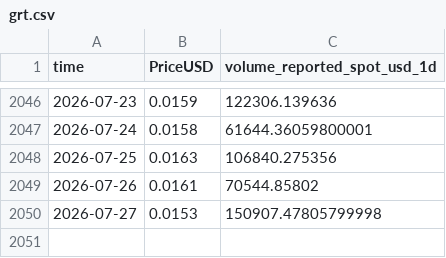
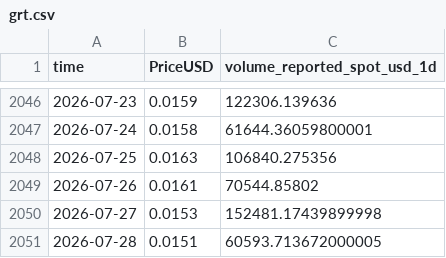
Before and after one commit to varunraj1996/Analytics-DB, a CSV file: market-data/crypto/grt.csv, drawn as a sheet; only a part is shown, gaps mark what is left out.

```diff
--- a/market-data/crypto/grt.csv
+++ b/market-data/crypto/grt.csv
@@ -2049,2 +2049,3 @@ time,PriceUSD,volume_reported_spot_usd_1d
 2026-07-26,0.0161,70544.85802
-2026-07-27,0.0153,150907.47805799998
+2026-07-27,0.0153,152481.17439899998
+2026-07-28,0.0151,60593.713672000005
```
Also changed, not shown: market-data/crypto/bonk.csv, market-data/crypto/fil.csv, 31 other files.
